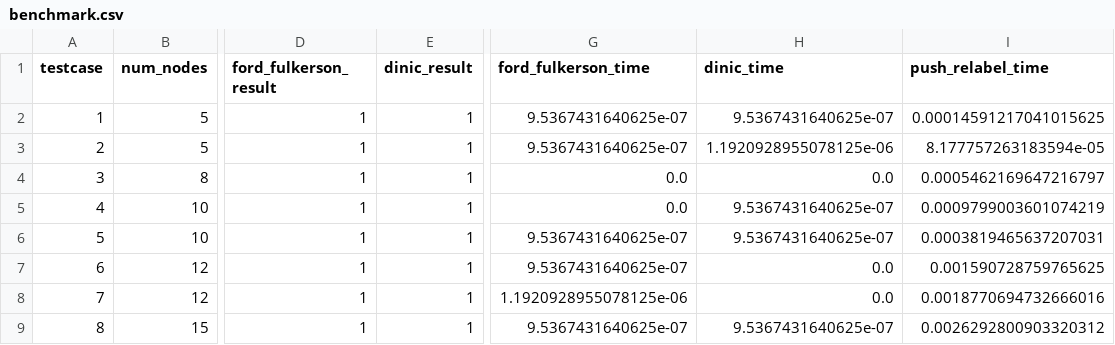
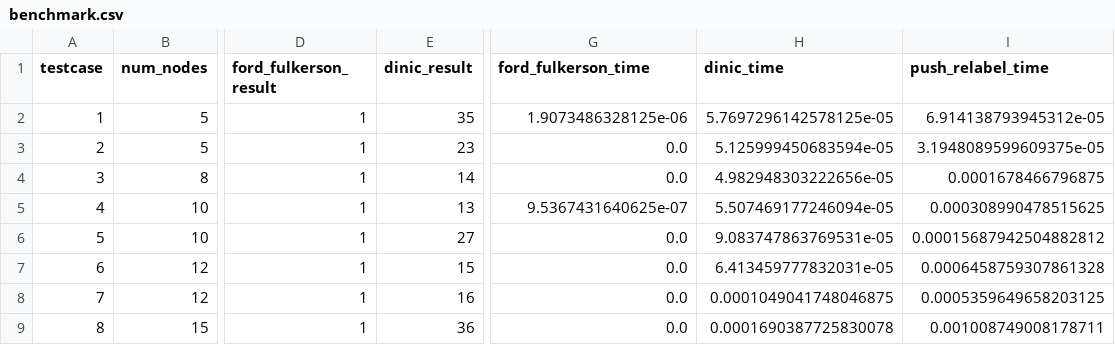
Before and after one commit to khangvt146/maxflow_algorithm, a CSV file: benchmark.csv, drawn as a sheet; only a part is shown, gaps mark what is left out; the diff covers the shown part only; the diff names each change by its address in the sheet, - before the commit and + after, or states it on an @@ line.

Commit message:
#comment code for dinic algo

```diff
--- a/benchmark.csv
+++ b/benchmark.csv
-E2 (dinic_result): 1
+E2 (dinic_result): 35
-G2 (ford_fulkerson_time): 9.5367431640625e-07
+G2 (ford_fulkerson_time): 1.9073486328125e-06
-H2 (dinic_time): 9.5367431640625e-07
+H2 (dinic_time): 5.7697296142578125e-05
-I2 (push_relabel_time): 0.00014591217041015625
+I2 (push_relabel_time): 6.914138793945312e-05
-E3 (dinic_result): 1
+E3 (dinic_result): 23
-G3 (ford_fulkerson_time): 9.5367431640625e-07
+G3 (ford_fulkerson_time): 0.0
-H3 (dinic_time): 1.1920928955078125e-06
+H3 (dinic_time): 5.125999450683594e-05
-I3 (push_relabel_time): 8.177757263183594e-05
+I3 (push_relabel_time): 3.1948089599609375e-05
-E4 (dinic_result): 1
+E4 (dinic_result): 14
-H4 (dinic_time): 0.0
+H4 (dinic_time): 4.982948303222656e-05
-I4 (push_relabel_time): 0.0005462169647216797
+I4 (push_relabel_time): 0.0001678466796875
-E5 (dinic_result): 1
+E5 (dinic_result): 13
-G5 (ford_fulkerson_time): 0.0
+G5 (ford_fulkerson_time): 9.5367431640625e-07
-H5 (dinic_time): 9.5367431640625e-07
+H5 (dinic_time): 5.507469177246094e-05
-I5 (push_relabel_time): 0.0009799003601074219
+I5 (push_relabel_time): 0.000308990478515625
-E6 (dinic_result): 1
+E6 (dinic_result): 27
-G6:G7 (ford_fulkerson_time): 9.5367431640625e-07
+G6:G7 (ford_fulkerson_time): 0.0
-H6 (dinic_time): 9.5367431640625e-07
+H6 (dinic_time): 9.083747863769531e-05
-I6 (push_relabel_time): 0.0003819465637207031
+I6 (push_relabel_time): 0.00015687942504882812
-E7 (dinic_result): 1
+E7 (dinic_result): 15
-H7 (dinic_time): 0.0
+H7 (dinic_time): 6.413459777832031e-05
-I7 (push_relabel_time): 0.001590728759765625
+I7 (push_relabel_time): 0.0006458759307861328
-E8 (dinic_result): 1
+E8 (dinic_result): 16
-G8 (ford_fulkerson_time): 1.1920928955078125e-06
+G8 (ford_fulkerson_time): 0.0
-H8 (dinic_time): 0.0
+H8 (dinic_time): 0.0001049041748046875
-I8 (push_relabel_time): 0.0018770694732666016
+I8 (push_relabel_time): 0.0005359649658203125
-E9 (dinic_result): 1
+E9 (dinic_result): 36
-G9 (ford_fulkerson_time): 9.5367431640625e-07
+G9 (ford_fulkerson_time): 0.0
-H9 (dinic_time): 9.5367431640625e-07
+H9 (dinic_time): 0.0001690387725830078
-I9 (push_relabel_time): 0.0026292800903320312
+I9 (push_relabel_time): 0.001008749008178711
```
Also changed, not shown: 120 edited cells elsewhere in this file, 1 other file.
